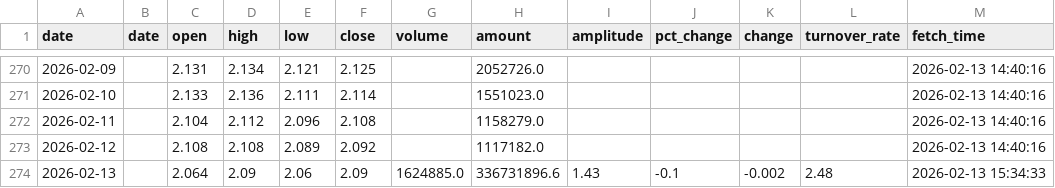
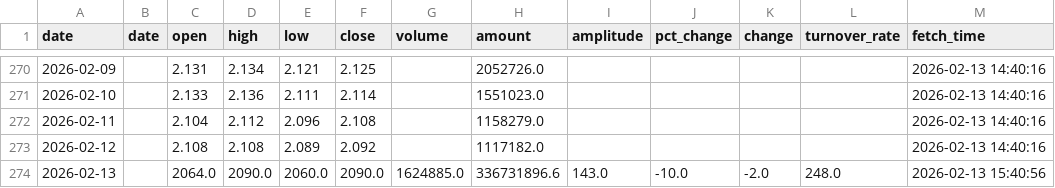
Before and after one commit to kken61291-eng/Fund-AI-Advisor, a CSV file: data_cache/159509.csv, drawn as a sheet; only a part is shown, gaps mark what is left out.

```diff
--- a/data_cache/159509.csv
+++ b/data_cache/159509.csv
@@ -273,2 +273,2 @@ date,date,open,high,low,close,volume,amount,amplitude,pct_change,change,turnover
 2026-02-12,,2.108,2.108,2.089,2.092,,1117182.0,,,,,2026-02-13 14:40:16
-2026-02-13,,2.064,2.09,2.06,2.09,1624885.0,336731896.6,1.43,-0.1,-0.002,2.48,2026-02-13 15:34:33
+2026-02-13,,2064.0,2090.0,2060.0,2090.0,1624885.0,336731896.6,143.0,-10.0,-2.0,248.0,2026-02-13 15:40:56
```
Also changed, not shown: data_cache/159726.csv, data_cache/510050.csv, 20 other files.
